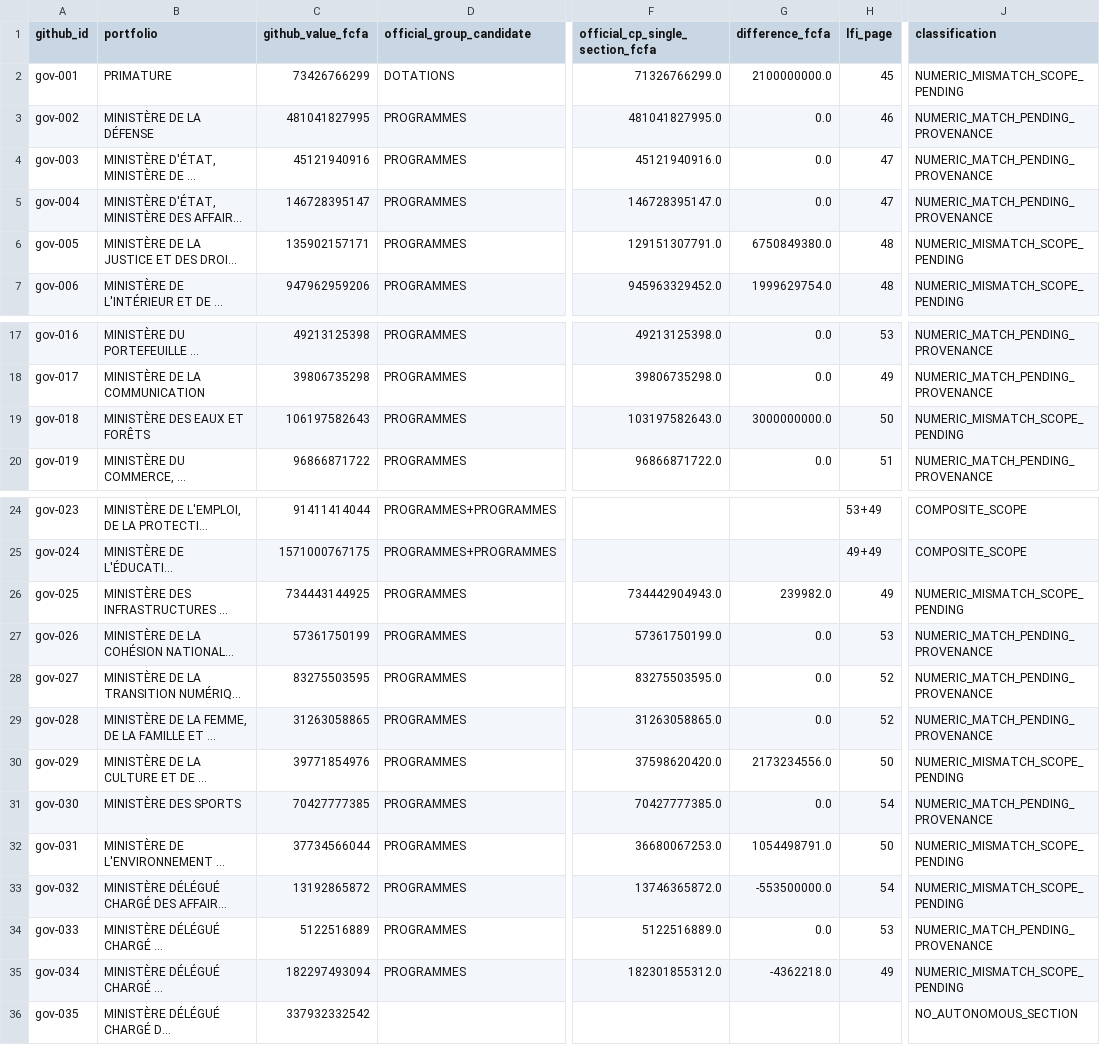
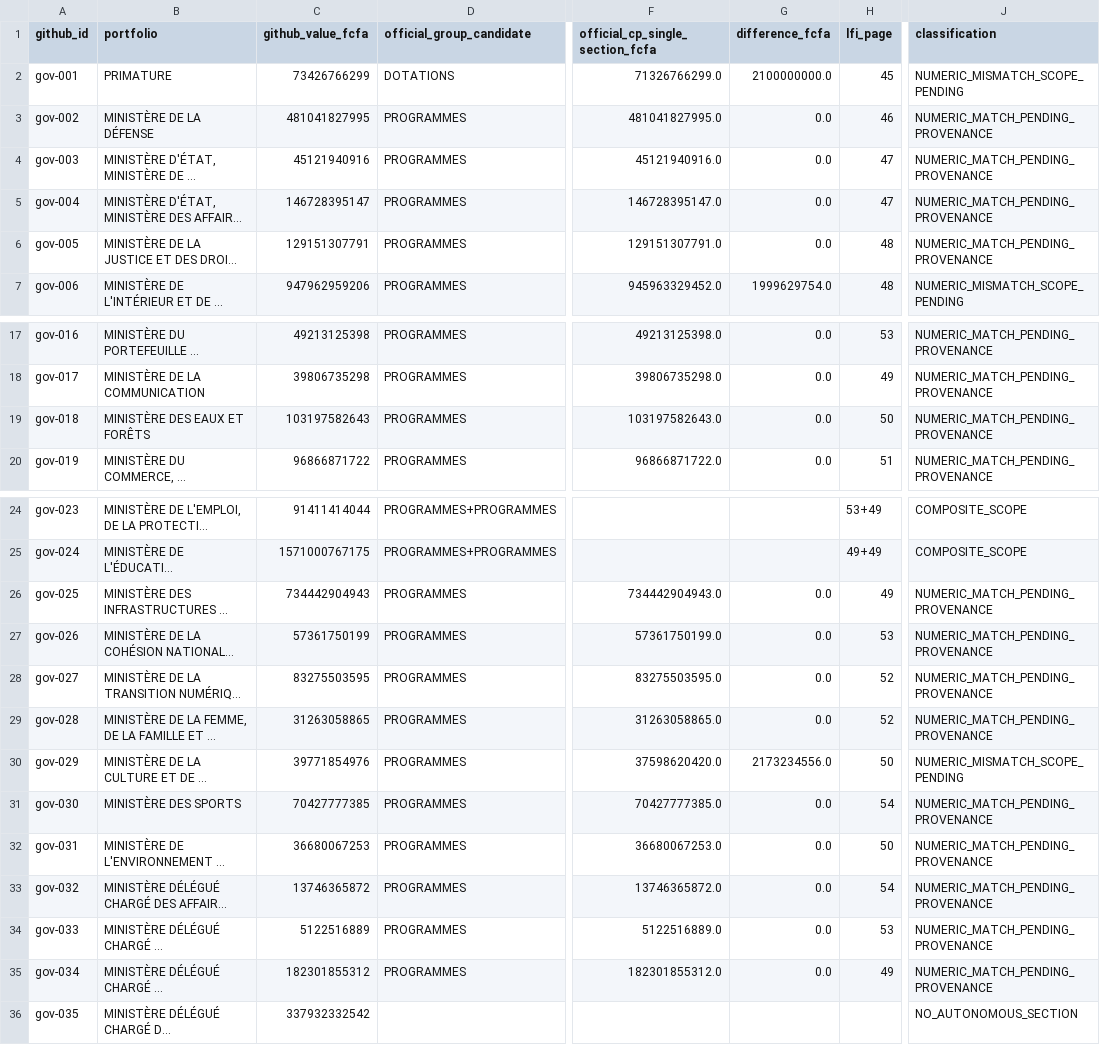
Before and after one commit to jeananvoh-cmyk/suivibudget-ci, a CSV file: docs/references/2026/ministry-reconciliation/pr31_ministry_reconciliation_register.csv, drawn as a sheet; only a part is shown, gaps mark what is left out; long unchanged cells end in …; the diff names each change by its address in the sheet, - before the commit and + after, or states it on an @@ line.

Commit message:
docs: synchronize six corrected ministry amounts in reconciliation register

```diff
--- a/docs/references/2026/ministry-reconciliation/pr31_ministry_reconciliation_register.csv
+++ b/docs/references/2026/ministry-reconciliation/pr31_ministry_reconciliation_register.csv
-C6 (github_value_fcfa): 135902157171
+C6 (github_value_fcfa): 129151307791
-G6 (difference_fcfa): 6750849380.0
+G6 (difference_fcfa): 0.0
-J6 (classification): NUMERIC_MISMATCH_SCOPE_PENDING
+J6 (classification): NUMERIC_MATCH_PENDING_PROVENANCE
-C19 (github_value_fcfa): 106197582643
+C19 (github_value_fcfa): 103197582643
-G19 (difference_fcfa): 3000000000.0
+G19 (difference_fcfa): 0.0
-J19 (classification): NUMERIC_MISMATCH_SCOPE_PENDING
+J19 (classification): NUMERIC_MATCH_PENDING_PROVENANCE
-C26 (github_value_fcfa): 734443144925
+C26 (github_value_fcfa): 734442904943
-G26 (difference_fcfa): 239982.0
+G26 (difference_fcfa): 0.0
-J26 (classification): NUMERIC_MISMATCH_SCOPE_PENDING
+J26 (classification): NUMERIC_MATCH_PENDING_PROVENANCE
-C32 (github_value_fcfa): 37734566044
+C32 (github_value_fcfa): 36680067253
-G32 (difference_fcfa): 1054498791.0
+G32 (difference_fcfa): 0.0
-J32:J33 (classification): NUMERIC_MISMATCH_SCOPE_PENDING
+J32:J33 (classification): NUMERIC_MATCH_PENDING_PROVENANCE
-C33 (github_value_fcfa): 13192865872
+C33 (github_value_fcfa): 13746365872
-G33 (difference_fcfa): -553500000.0
+G33 (difference_fcfa): 0.0
-C35 (github_value_fcfa): 182297493094
+C35 (github_value_fcfa): 182301855312
-G35 (difference_fcfa): -4362218.0
+G35 (difference_fcfa): 0.0
-J35 (classification): NUMERIC_MISMATCH_SCOPE_PENDING
+J35 (classification): NUMERIC_MATCH_PENDING_PROVENANCE
```
